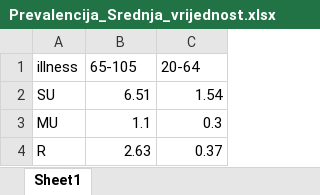
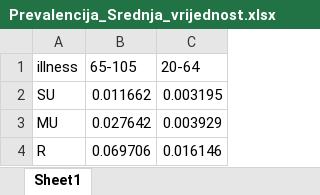
Before and after one commit to nparadina/Zavrsni-rad, an Excel workbook: Prevalencija_Srednja_vrijednost.xlsx, sheet Sheet1, drawn as a sheet; values as stored, in another font and other column widths than the file's, no borders; the diff names each change by its address in the sheet, - before the commit and + after, or states it on an @@ line.

```diff
--- a/Prevalencija_Srednja_vrijednost.xlsx (sheet Sheet1)
+++ b/Prevalencija_Srednja_vrijednost.xlsx (sheet Sheet1)
-B2 (65-105): 6.51
+B2 (65-105): 0.011662
-C2 (20-64): 1.54
+C2 (20-64): 0.003195
-B3 (65-105): 1.1
+B3 (65-105): 0.027642
-C3 (20-64): 0.3
+C3 (20-64): 0.003929
-B4 (65-105): 2.63
+B4 (65-105): 0.069706
-C4 (20-64): 0.37
+C4 (20-64): 0.016146
```
Also changed, not shown: Vjerojatnost smrti populacije od kriticnih bolesti i zdravih od ostalih bolesti_gamma_0,25.xlsx, Vjerojatnost smrti populacije od kriticnih bolesti i zdravih od ostalih bolesti_gamma_0.xlsx, 21 other files.
